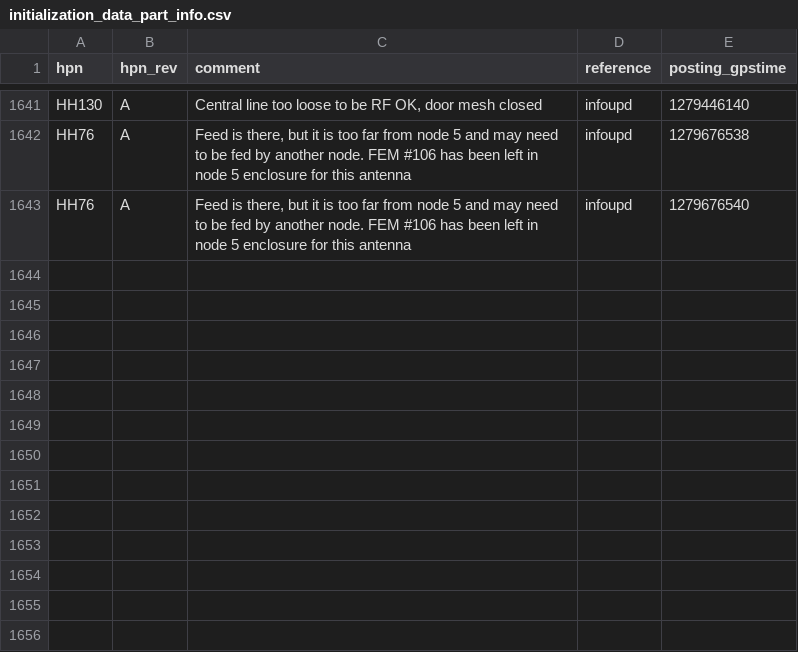
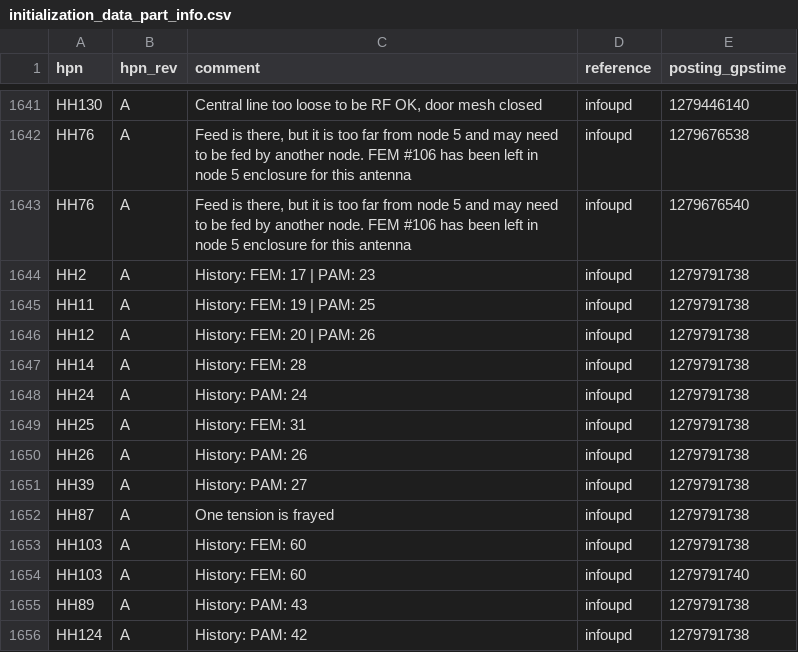
Before and after one commit to HERA-Team/hera_cm_db_updates, a CSV file: initialization_data_part_info.csv, drawn as a sheet; only a part is shown, gaps mark what is left out.

```diff
--- a/initialization_data_part_info.csv
+++ b/initialization_data_part_info.csv
@@ -1643 +1643,14 @@ HH76,A,"Feed is there, but it is too far from node 5 and may need to be fed by a
 HH76,A,"Feed is there, but it is too far from node 5 and may need to be fed by another node.  FEM #106 has been left in node 5 enclosure for this antenna",infoupd,1279676540
+HH2,A,History: FEM: 17 | PAM: 23,infoupd,1279791738
+HH11,A,History: FEM: 19 | PAM: 25,infoupd,1279791738
+HH12,A,History: FEM: 20 | PAM: 26,infoupd,1279791738
+HH14,A,History: FEM: 28,infoupd,1279791738
+HH24,A,History: PAM: 24,infoupd,1279791738
+HH25,A,History: FEM: 31,infoupd,1279791738
+HH26,A,History: PAM: 26,infoupd,1279791738
+HH39,A,History: PAM: 27,infoupd,1279791738
+HH87,A,One tension is frayed,infoupd,1279791738
+HH103,A,History: FEM: 60,infoupd,1279791738
+HH103,A,History: FEM: 60,infoupd,1279791740
+HH89,A,History: PAM: 43,infoupd,1279791738
+HH124,A,History: PAM: 42,infoupd,1279791738
```
Also changed, not shown: 1 other file.
